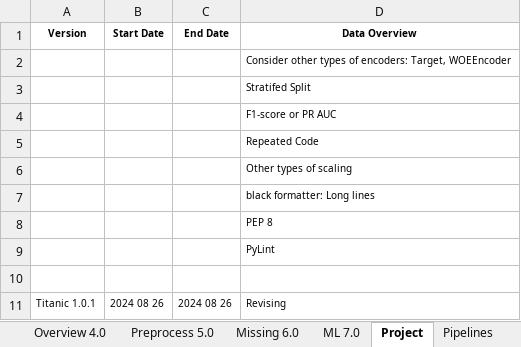
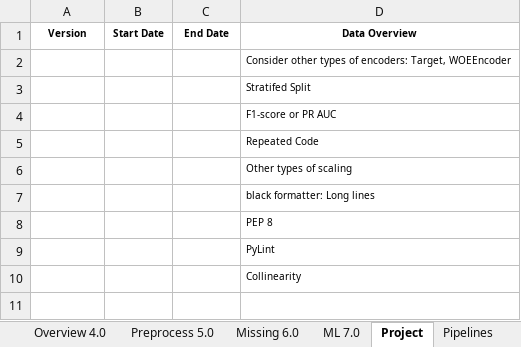
Before and after one commit to KevinNourian/Titanic, an Excel workbook: Documentation/Titanic.xlsx, sheet Project, drawn as a sheet; values as stored, in another font and other column widths than the file's, no borders; the diff names each change by its address in the sheet, - before the commit and + after, or states it on an @@ line.

```diff
--- a/Documentation/Titanic.xlsx (sheet Project)
+++ b/Documentation/Titanic.xlsx (sheet Project)
-D10 (Data Overview): (empty)
+D10 (Data Overview): Collinearity
-row 11: Titanic 1.0.1 | 2024 08 26 | 2024 08 26 | Revising
```
Also changed, not shown: 11 other files.
